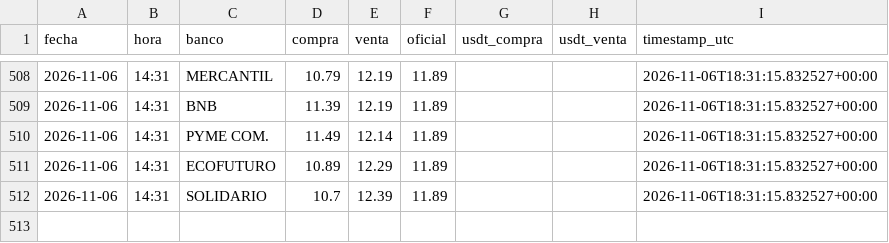
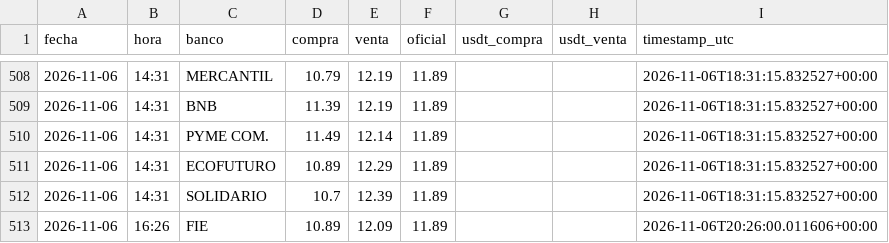
Before and after one commit to Centro-de-Estudios-POPULI/Dolar_Bolivia, a CSV file: data/bancos_tc.csv, drawn as a sheet; only a part is shown, gaps mark what is left out.

```diff
--- a/data/bancos_tc.csv
+++ b/data/bancos_tc.csv
@@ -512 +512,2 @@ fecha,hora,banco,compra,venta,oficial,usdt_compra,usdt_venta,timestamp_utc
 2026-11-06,14:31,SOLIDARIO,10.7,12.39,11.89,,,2026-11-06T18:31:15.832527+00:00
+2026-11-06,16:26,FIE,10.89,12.09,11.89,,,2026-11-06T20:26:00.011606+00:00
```
Also changed, not shown: 1 other file.
